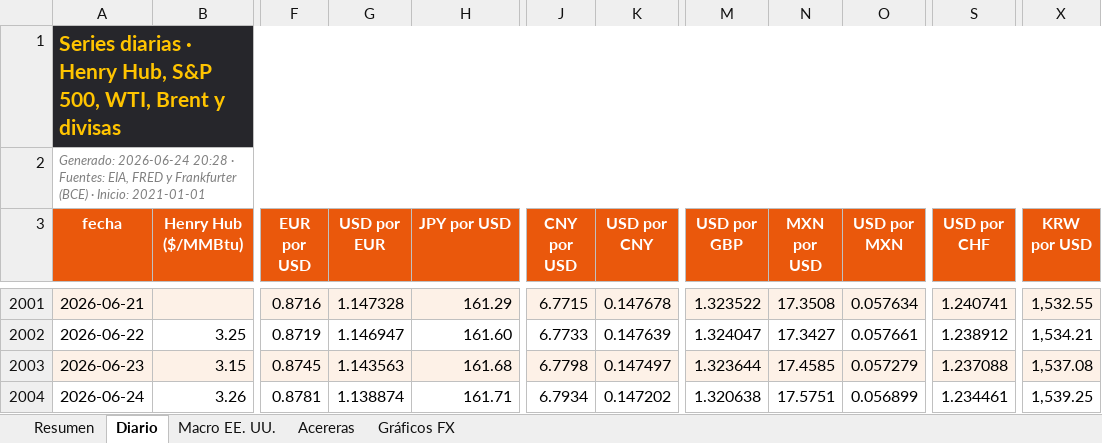
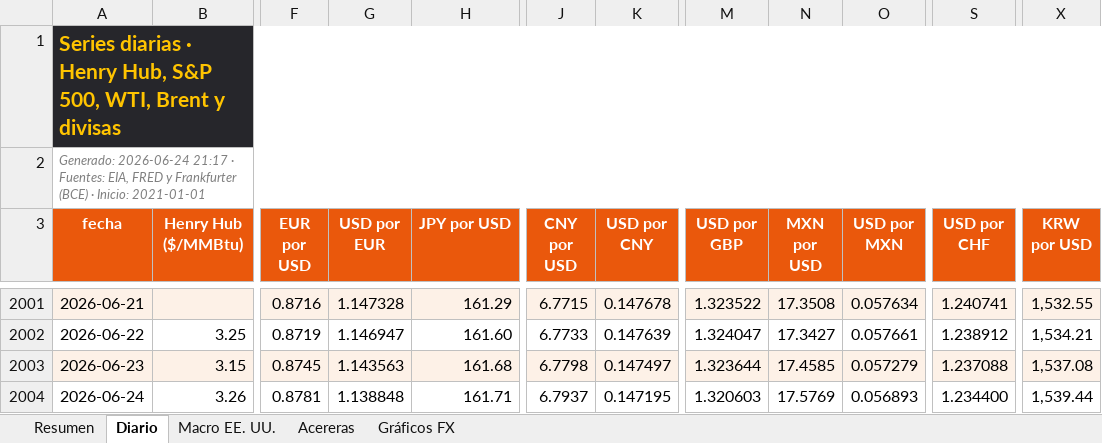
Before and after one commit to benjany2011-sys/Indicators, an Excel workbook: resultados/mercados_reciente.xlsx, sheet Diario, drawn as a sheet; only a part is shown, gaps mark what is left out; values as stored, in another font and other column widths than the file's, no borders; charts and pictures not drawn; the diff names each change by its address in the sheet, - before the commit and + after, or states it on an @@ line.

```diff
--- a/resultados/mercados_reciente.xlsx (sheet Diario)
+++ b/resultados/mercados_reciente.xlsx (sheet Diario)
-A2 (fecha): Generado: 2026-06-24 20:28 · Fuentes:…
+A2 (fecha): Generado: 2026-06-24 21:17 · Fuentes:…
-G2004 (USD por EUR): 1.138874
+G2004 (USD por EUR): 1.138848
-J2004 (CNY por USD): 6.7934
+J2004 (CNY por USD): 6.7937
-K2004 (USD por CNY): 0.147202
+K2004 (USD por CNY): 0.147195
-M2004 (USD por GBP): 1.320638
+M2004 (USD por GBP): 1.320603
-N2004 (MXN por USD): 17.5751
+N2004 (MXN por USD): 17.5769
-O2004 (USD por MXN): 0.056899
+O2004 (USD por MXN): 0.056893
-S2004 (USD por CHF): 1.234461
+S2004 (USD por CHF): 1.234400
-X2004 (KRW por USD): 1,539.25
+X2004 (KRW por USD): 1,539.44
```
Also changed, not shown: sheet Resumen, sheet Acereras, sheet Macro EE. UU., resultados/mercados_2026-06-24.xlsx, 6 other files.
